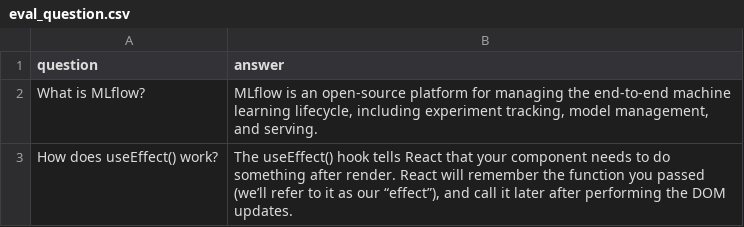
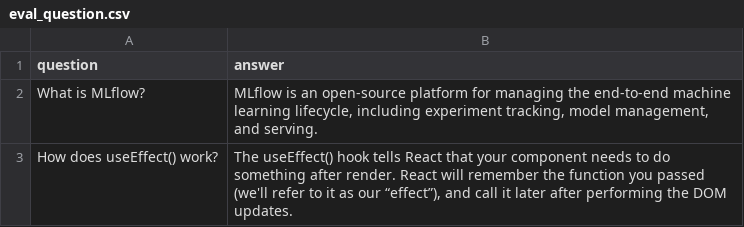
Before and after one commit to yeefei13/llm_eval, a CSV file: eval_question.csv, drawn as a sheet.

```diff
--- a/eval_question.csv
+++ b/eval_question.csv
@@ -2,2 +2,2 @@ question,answer
 What is MLflow?,"MLflow is an open-source platform for managing the end-to-end machine learning lifecycle, including experiment tracking, model management, and serving."
-How does useEffect() work?,"The useEffect() hook tells React that your component needs to do something after render. React will remember the function you passed (we’ll refer to it as our “effect”), and call it later after performing the DOM updates."
+How does useEffect() work?,"The useEffect() hook tells React that your component needs to do something after render. React will remember the function you passed (we'll refer to it as our “effect”), and call it later after performing the DOM updates."
```
Also changed, not shown: graded_answers.csv, 2 other files.
